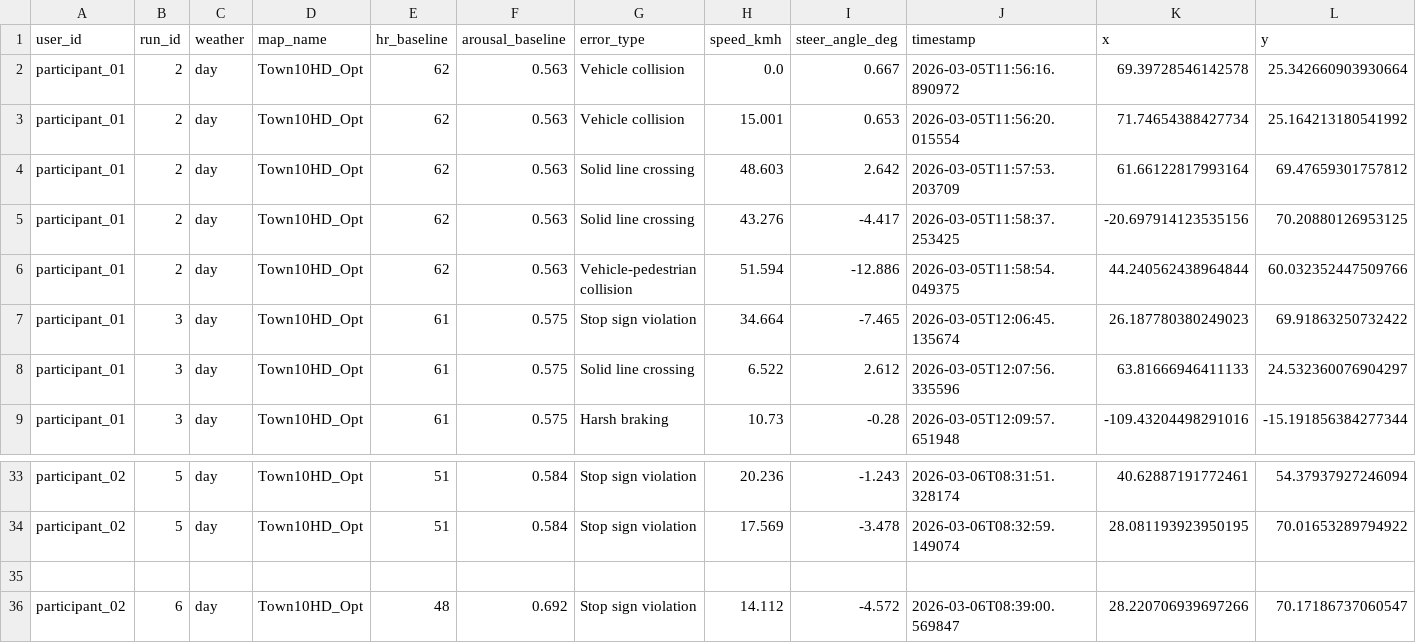
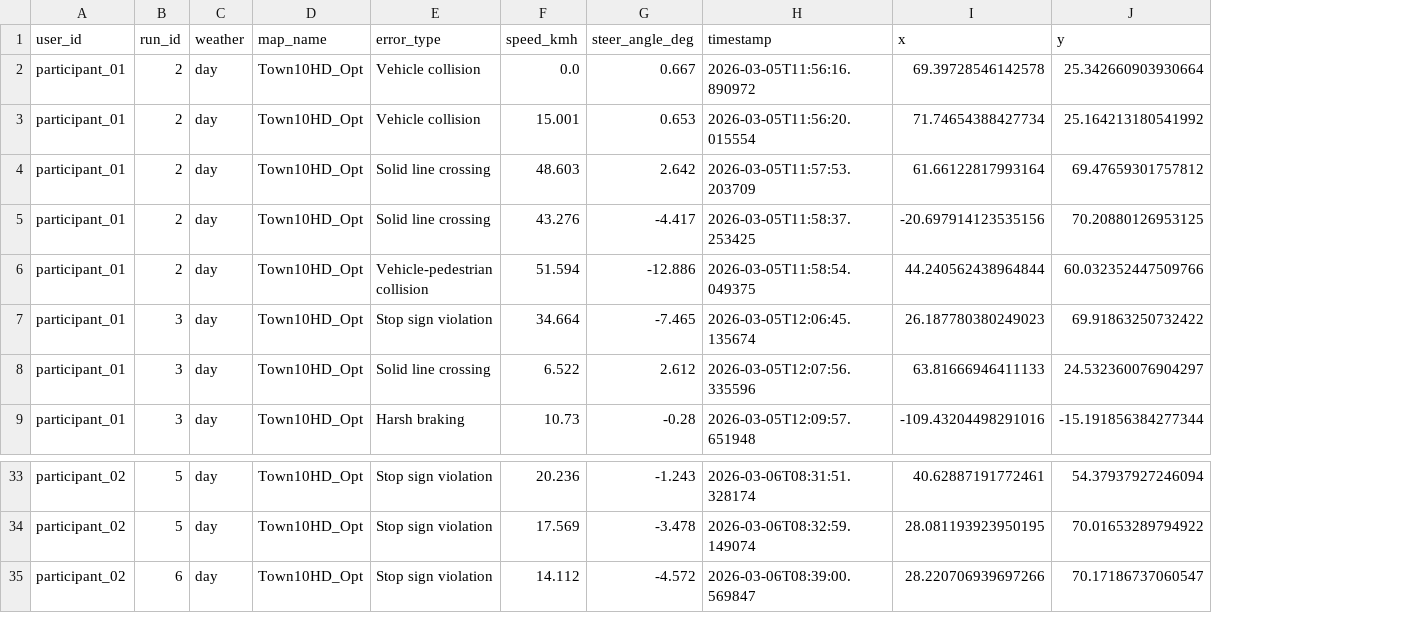
Before and after one commit to AndreaBedei1/Drive-dristraction-framework, a CSV file: drive/data/Dataset Errors_baseline.csv, drawn as a sheet; only a part is shown, gaps mark what is left out; rows hold the shown columns only; the diff names each change by its address in the sheet, - before the commit and + after, or states it on an @@ line.

```diff
--- a/drive/data/Dataset Errors_baseline.csv
+++ b/drive/data/Dataset Errors_baseline.csv
-column E (hr_baseline), rows 2-9: 62 | 62 | 62 | 62 | 62 | 61 | 61 | 61; rows 33-34: 51 | 51; row 36: 48
-column F (arousal_baseline), rows 2-9: 0.563 | 0.563 | 0.563 | 0.563 | 0.563 | 0.575 | 0.575 | 0.575; rows 33-34: 0.584 | 0.584; row 36: 0.692
-row 35: (empty)
```
Also changed, not shown: drive/data/Dataset Distractions_distraction.csv, drive/data/Dataset Driving Time_baseline.csv, 4 other files.
